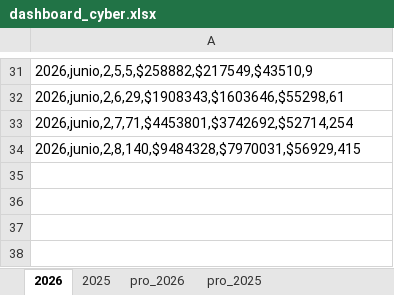
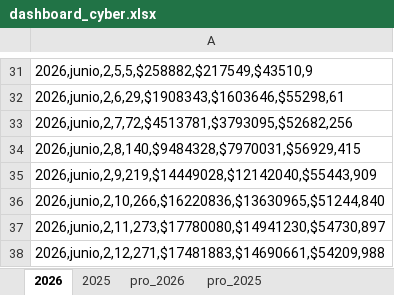
Before and after one commit to pacaceresm/-cyber-dashboard-superzoo, an Excel workbook: dashboard_cyber.xlsx, sheet 2026, drawn as a sheet; only a part is shown, gaps mark what is left out; values as stored, in another font and other column widths than the file's, no borders; the diff names each change by its address in the sheet, - before the commit and + after, or states it on an @@ line.

```diff
--- a/dashboard_cyber.xlsx (sheet 2026)
+++ b/dashboard_cyber.xlsx (sheet 2026)
-A33: 2026,junio,2,7,71,$4453801,$3742692,$52714,254
+A33: 2026,junio,2,7,72,$4513781,$3793095,$52682,256
+row 35: 2026,junio,2,9,219,$14449028,$12142040,$55443,909
+row 36: 2026,junio,2,10,266,$16220836,$13630965,$51244,840
+row 37: 2026,junio,2,11,273,$17780080,$14941230,$54730,897
+row 38: 2026,junio,2,12,271,$17481883,$14690661,$54209,988
```
Also changed, not shown: sheet pro_2026, sheet pro_2025.
